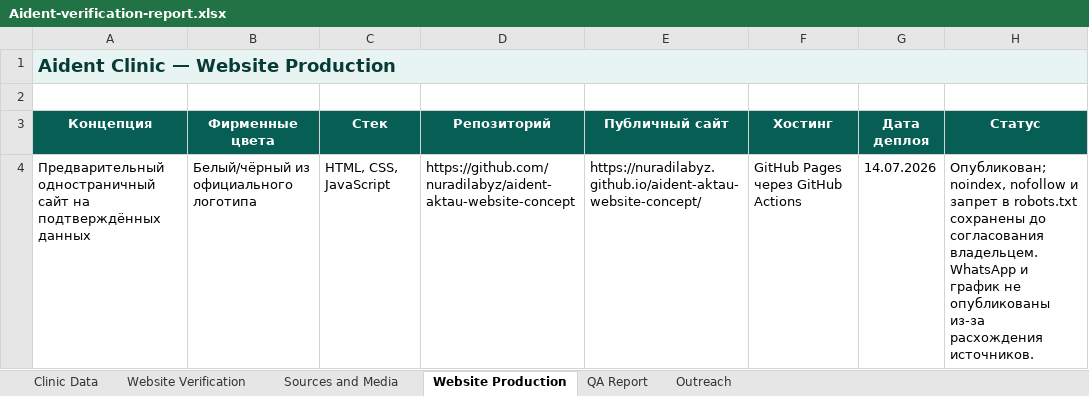
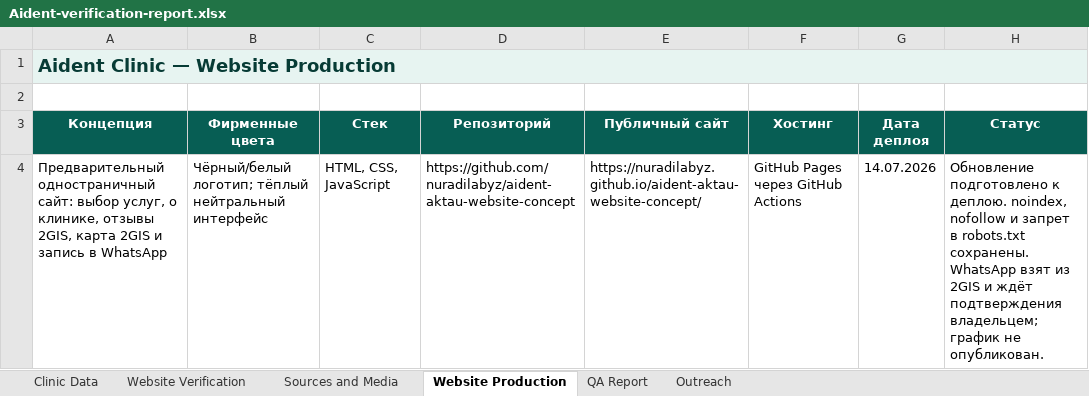
Before and after one commit to nuradilabyz/aident-aktau-website-concept, an Excel workbook: audit/Aident-verification-report.xlsx, sheet Website Production, drawn as a sheet; values as stored, in another font and other column widths than the file's, no borders; the diff names each change by its address in the sheet, - before the commit and + after, or states it on an @@ line.

```diff
--- a/audit/Aident-verification-report.xlsx (sheet Website Production)
+++ b/audit/Aident-verification-report.xlsx (sheet Website Production)
-A4 (Концепция): Предварительный одностраничный сайт на подтверждённых данных
+A4 (Концепция): Предварительный одностраничный сайт: выбор услуг, о клинике, отзывы 2GIS, карта 2GIS и запись в WhatsApp
-B4 (Фирменные цвета): Белый/чёрный из официального логотипа
+B4 (Фирменные цвета): Чёрный/белый логотип; тёплый нейтральный интерфейс
-H4 (Статус): Опубликован; noindex, nofollow и запрет в robots.txt сохранены до согласования владельцем. WhatsApp и график не опубликованы из-за расхождения источников.
+H4 (Статус): Обновление подготовлено к деплою. noindex, nofollow и запрет в robots.txt сохранены. WhatsApp взят из 2GIS и ждёт подтверждения владельцем; график не опубликован.
```
Also changed, not shown: sheet Sources and Media, sheet Clinic Data, sheet Outreach, sheet Website Verification, 6 other files.
